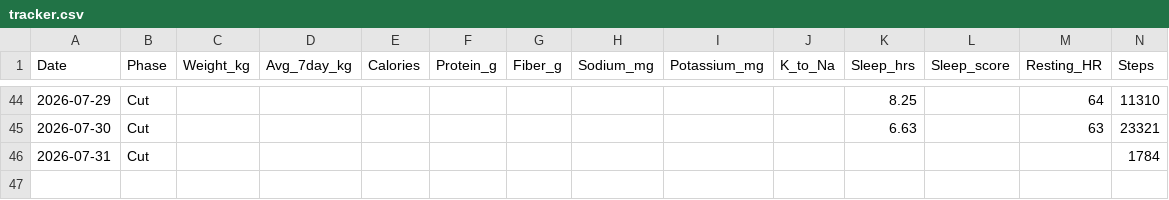
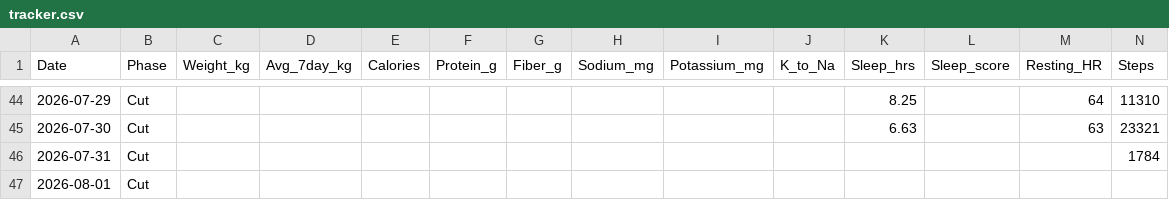
Before and after one commit to zyrxun/body-and-mind, a CSV file: tracker.csv, drawn as a sheet; only a part is shown, gaps mark what is left out; rows hold the shown columns only; the diff names each change by its address in the sheet, - before the commit and + after, or states it on an @@ line.

Commit message:
auto: health sync

```diff
--- a/tracker.csv
+++ b/tracker.csv
+row 47: 2026-08-01 | Cut
```
